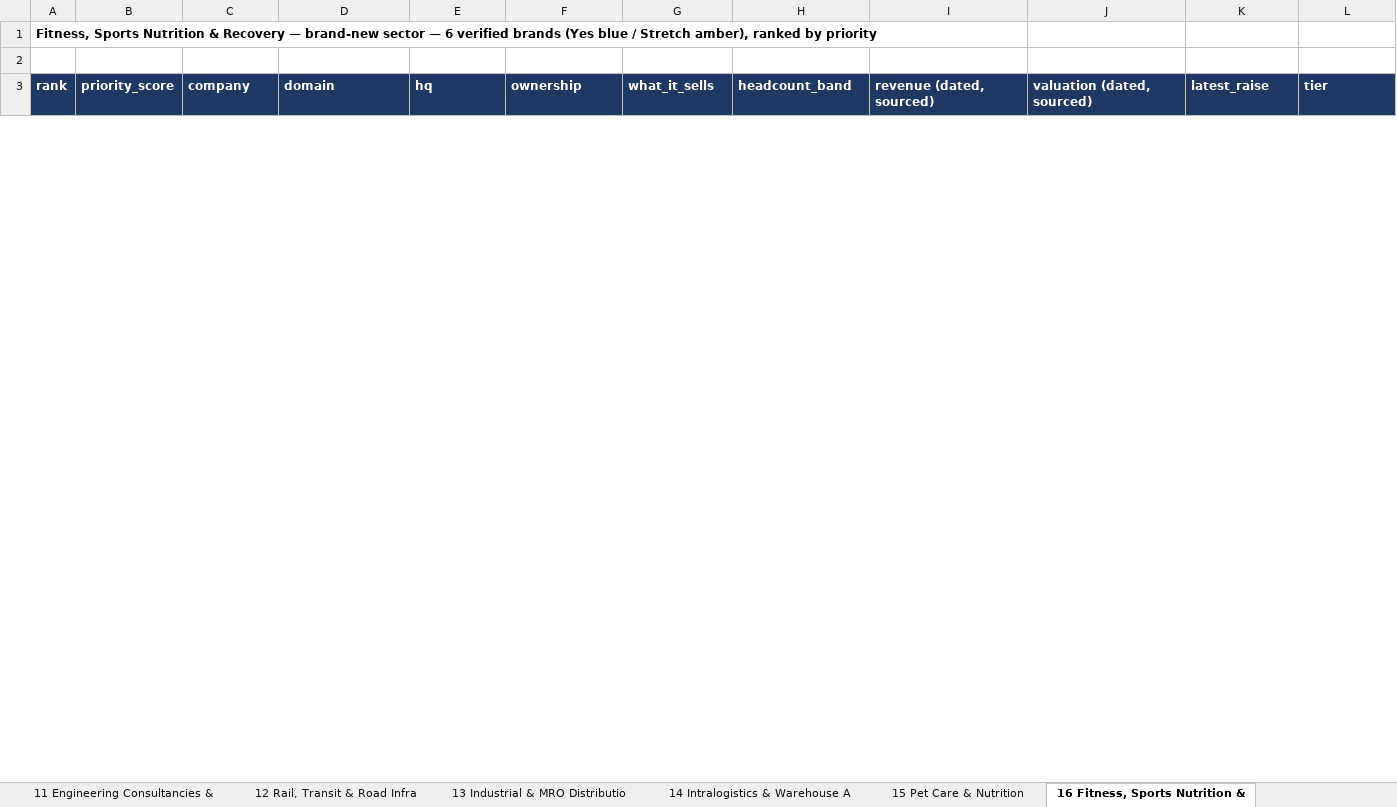
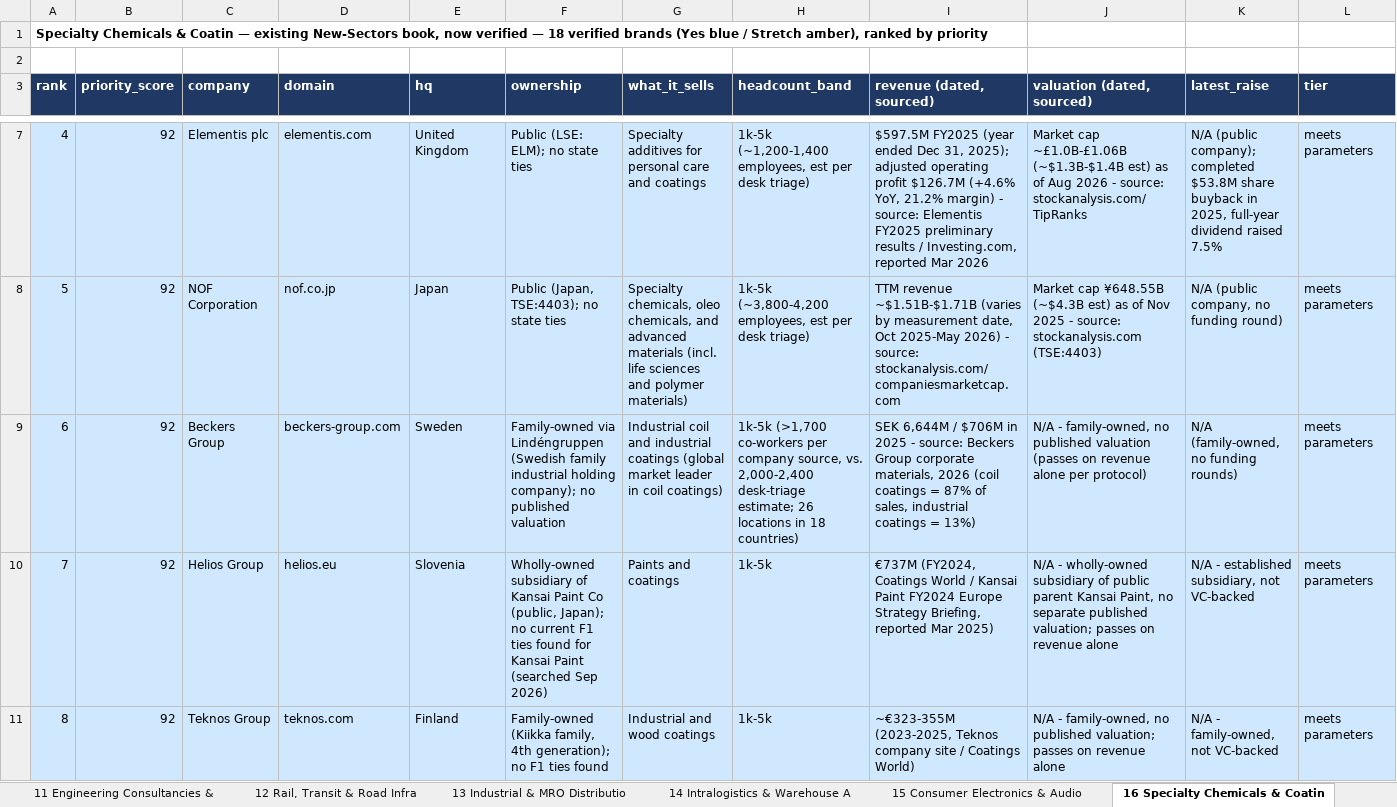
Before and after one commit to rahulgopalan42/rg42, an Excel workbook: reports/F1-Expansion-Book-2026-09.xlsx, sheet 16 Specialty Chemicals & Coatin, drawn as a sheet; only a part is shown, gaps mark what is left out; values as stored, in another font and other column widths than the file's, no borders; rows hold the shown columns only; the diff covers the shown part only; the diff names each change by its address in the sheet, - before the commit and + after, or states it on an @@ line.

```diff
--- a/reports/F1-Expansion-Book-2026-09.xlsx (sheet 16 Specialty Chemicals & Coatin)
+++ b/reports/F1-Expansion-Book-2026-09.xlsx (sheet 16 Specialty Chemicals & Coatin)
-sheet tab: 15 Pet Care & Nutrition
+sheet tab: 15 Consumer Electronics & Audio
-sheet tab: 16 Fitness, Sports Nutrition &
+sheet tab: 16 Specialty Chemicals & Coatin
@@ column A (rank) renumbered in row 1 @@
+row 7: 4 | 92 | Elementis plc | elementis.com | United Kingdom | Public (LSE: ELM); no state ties | Specialty additives for personal care and coatings | 1k-5k (~1,200-1,400 employees, est per desk triage) | $597.5M FY2025 (year ended Dec 31, 2025); adjusted operating profit $126.7M (+4.6% YoY, 21.2% margin) - source: Elementis FY2025 preliminary results / Investing.com, reported Mar 2026 | Market cap ~£1.0B-£1.06B (~$1.3B-$1.4B est) as of Aug 2026 - source: stockanalysis.com/TipRanks | N/A (public company); completed $53.8M share buyback in 2025, full-year dividend raised 7.5% | meets parameters
+row 8: 5 | 92 | NOF Corporation | nof.co.jp | Japan | Public (Japan, TSE:4403); no state ties | Specialty chemicals, oleo chemicals, and advanced materials (incl. life sciences and polymer materials) | 1k-5k (~3,800-4,200 employees, est per desk triage) | TTM revenue ~$1.51B-$1.71B (varies by measurement date, Oct 2025-May 2026) - source: stockanalysis.com/companiesmarketcap.com | Market cap ¥648.55B (~$4.3B est) as of Nov 2025 - source: stockanalysis.com (TSE:4403) | N/A (public company, no funding round) | meets parameters
+row 9: 6 | 92 | Beckers Group | beckers-group.com | Sweden | Family-owned via Lindéngruppen (Swedish family industrial holding company); no published valuation | Industrial coil and industrial coatings (global market leader in coil coatings) | 1k-5k (>1,700 co-workers per company source, vs. 2,000-2,400 desk-triage estimate; 26 locations in 18 countries) | SEK 6,644M / $706M in 2025 - source: Beckers Group corporate materials, 2026 (coil coatings = 87% of sales, industrial coatings = 13%) | N/A - family-owned, no published valuation (passes on revenue alone per protocol) | N/A (family-owned, no funding rounds) | meets parameters
+row 10: 7 | 92 | Helios Group | helios.eu | Slovenia | Wholly-owned subsidiary of Kansai Paint Co (public, Japan); no current F1 ties found for Kansai Paint (searched Sep 2026) | Paints and coatings | 1k-5k | €737M (FY2024, Coatings World / Kansai Paint FY2024 Europe Strategy Briefing, reported Mar 2025) | N/A - wholly-owned subsidiary of public parent Kansai Paint, no separate published valuation; passes on revenue alone | N/A - established subsidiary, not VC-backed | meets parameters
+row 11: 8 | 92 | Teknos Group | teknos.com | Finland | Family-owned (Kiikka family, 4th generation); no F1 ties found | Industrial and wood coatings | 1k-5k | ~€323-355M (2023-2025, Teknos company site / Coatings World) | N/A - family-owned, no published valuation; passes on revenue alone | N/A - family-owned, not VC-backed | meets parameters
```
Also changed, not shown: 13 added rows and 6 removed rows elsewhere in this sheet, sheet 21 Grooming & Men's Care, sheet 24 Wealth Mgmt & Private Bankin, sheet 37 Africa Champions, sheet 25 Insurance Brokers & Reinsura, sheet 22 Gaming Hardware & Peripheral, sheet 36 Travel Tech & Airline IT, 21 more sheets, other sheet tabs.
